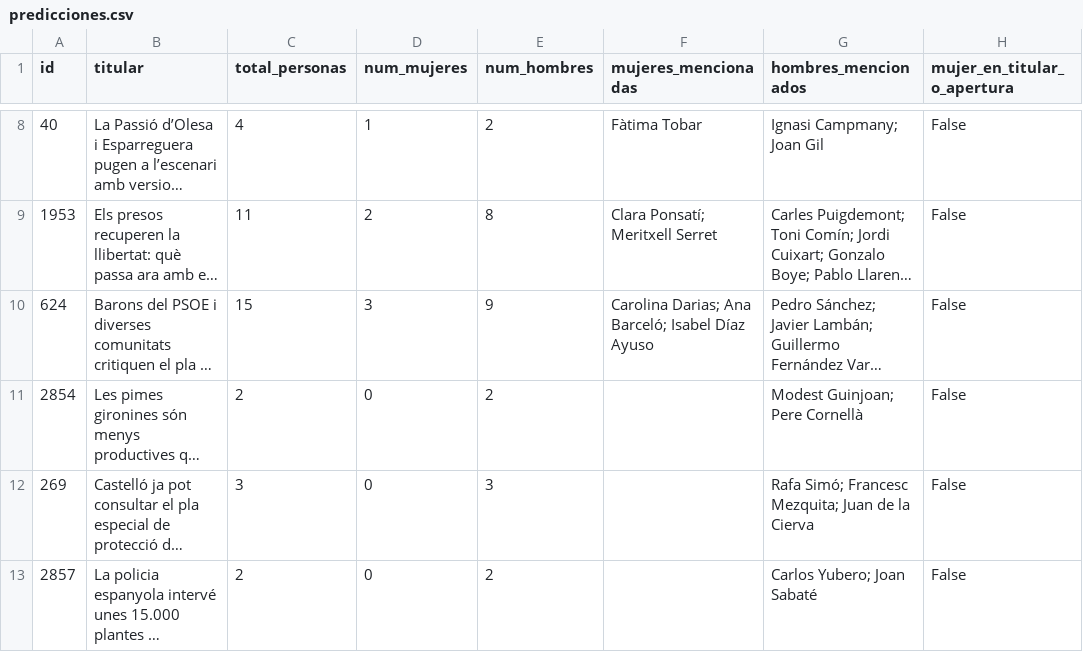
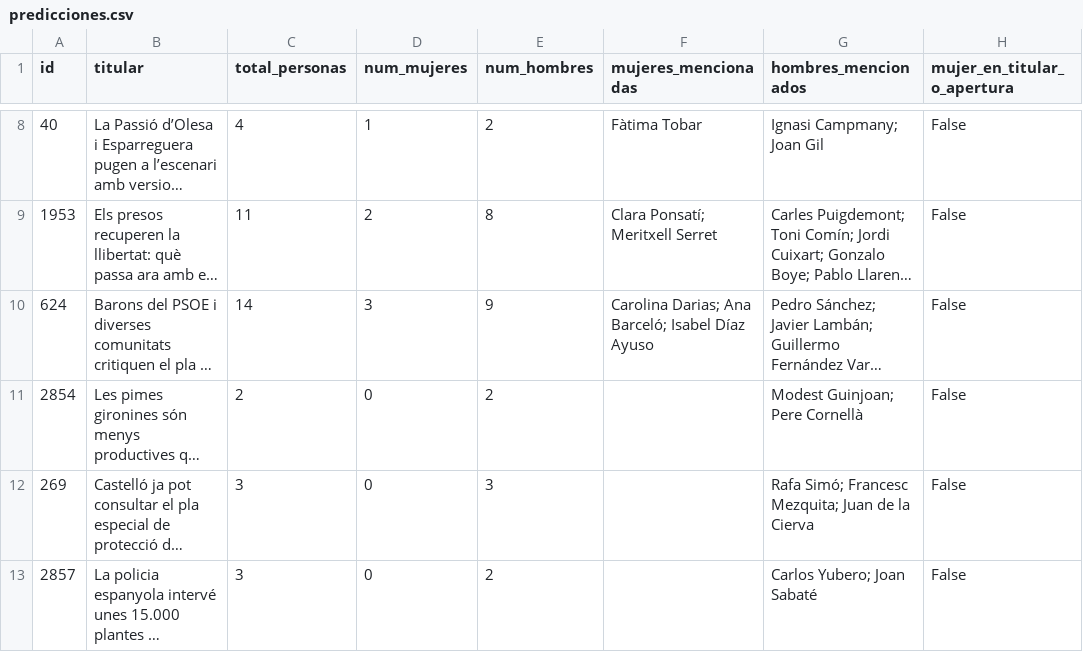
Before and after one commit to ComunidadIA-OS/Las3Neuronas-equipo7, a CSV file: results/Meta-Llama-3_3-70B-Instruct/predicciones.csv, drawn as a sheet; only a part is shown, gaps mark what is left out; long unchanged cells end in …; the diff covers the shown part only; the diff names each change by its address in the sheet, - before the commit and + after, or states it on an @@ line.

```diff
--- a/results/Meta-Llama-3_3-70B-Instruct/predicciones.csv
+++ b/results/Meta-Llama-3_3-70B-Instruct/predicciones.csv
-C10 (total_personas): 15
+C10 (total_personas): 14
-C13 (total_personas): 2
+C13 (total_personas): 3
```
Also changed, not shown: 8 edited cells elsewhere in this file, results/Meta-Llama-3_3-70B-Instruct/desglose_por_articulo.csv, results/comparativa_modelos.csv, 5 other files.
